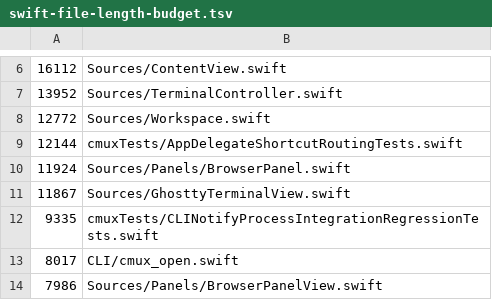
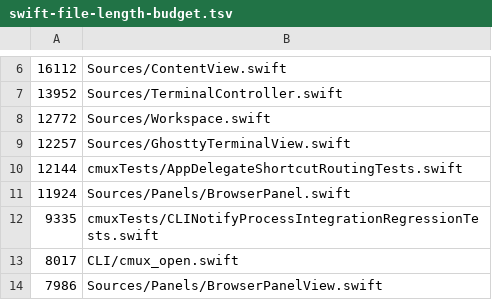
Before and after one commit to emergent-inc/mosaic, a TSV file: .github/swift-file-length-budget.tsv, drawn as a sheet; only a part is shown, gaps mark what is left out.

```diff
--- a/.github/swift-file-length-budget.tsv
+++ b/.github/swift-file-length-budget.tsv
@@ -8,5 +8,5 @@
 12772	Sources/Workspace.swift
+12257	Sources/GhosttyTerminalView.swift
 12144	cmuxTests/AppDelegateShortcutRoutingTests.swift
 11924	Sources/Panels/BrowserPanel.swift
-11867	Sources/GhosttyTerminalView.swift
 9335	cmuxTests/CLINotifyProcessIntegrationRegressionTests.swift
```
Also changed, not shown: 15 other files.
